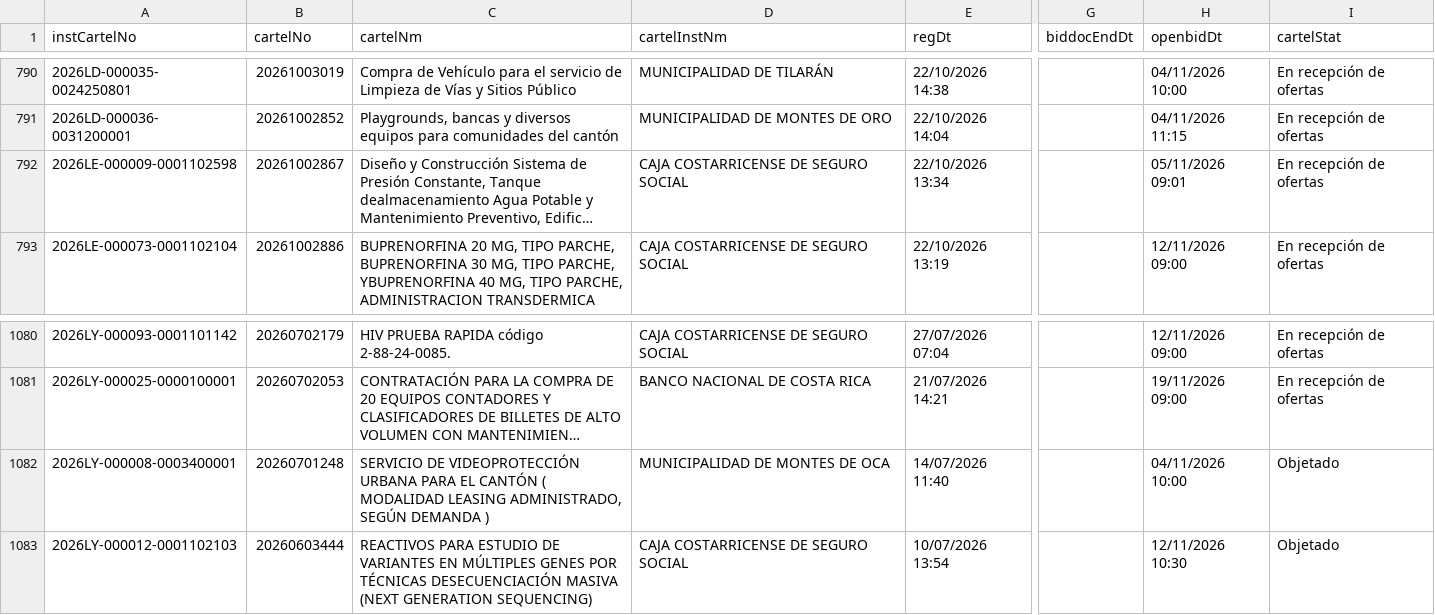
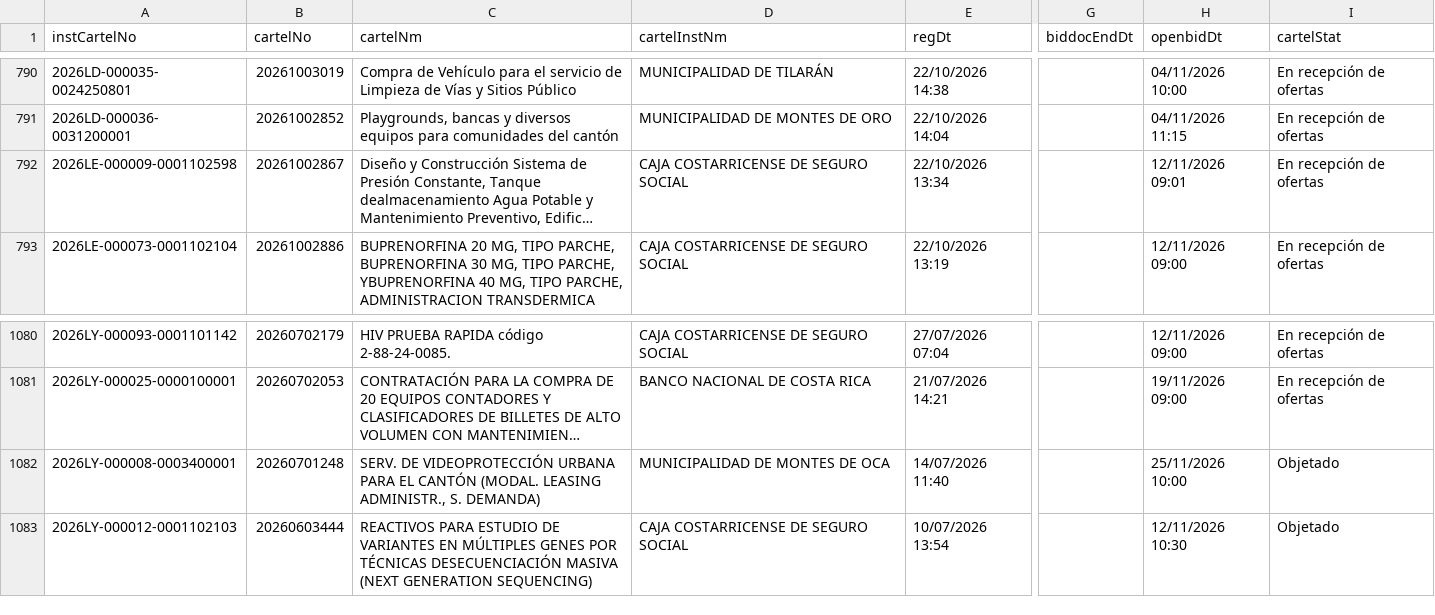
Before and after one commit to AluenParadigma/sicop-data-public, a CSV file: latest.csv, drawn as a sheet; only a part is shown, gaps mark what is left out; long unchanged cells end in …; the diff names each change by its address in the sheet, - before the commit and + after, or states it on an @@ line.

Commit message:
Update SICOP public data

```diff
--- a/latest.csv
+++ b/latest.csv
-H792 (openbidDt): 05/11/2026 09:01
+H792 (openbidDt): 12/11/2026 09:01
-C1082 (cartelNm): SERVICIO DE VIDEOPROTECCIÓN URBANA PARA EL CANTÓN ( MODALIDAD LEASING ADMINISTRADO, SEGÚN DEMANDA )
+C1082 (cartelNm): SERV. DE VIDEOPROTECCIÓN URBANA PARA EL CANTÓN (MODAL. LEASING ADMINISTR., S. DEMANDA)
-H1082 (openbidDt): 04/11/2026 10:00
+H1082 (openbidDt): 25/11/2026 10:00
```
Also changed, not shown: public/latest.csv, 4 other files.
